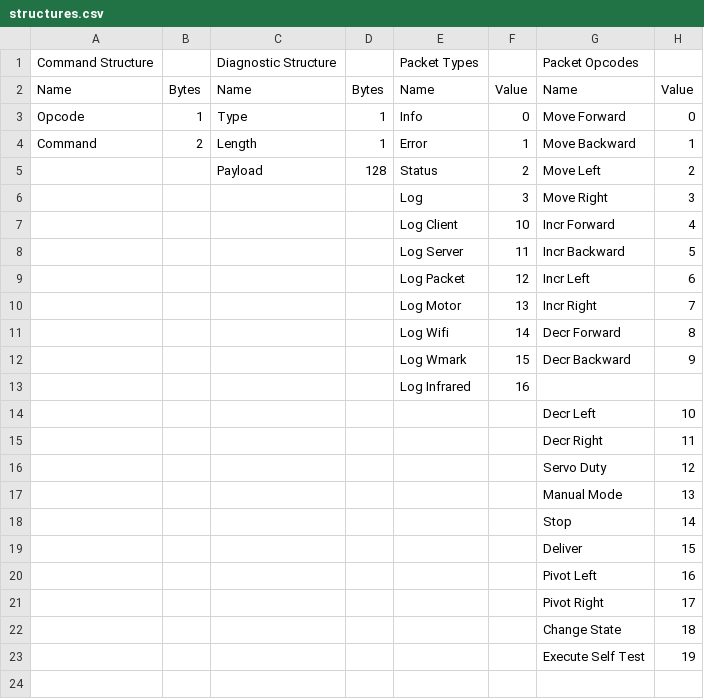
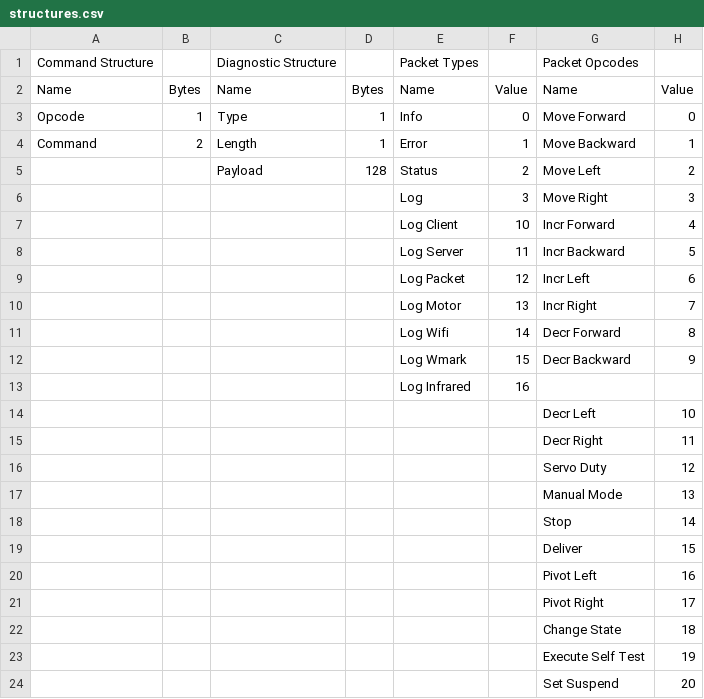
Before and after one commit to jpan127/ADPS, a CSV file: firmware/scripts/structures.csv, drawn as a sheet; the diff names each change by its address in the sheet, - before the commit and + after, or states it on an @@ line.

```diff
--- a/firmware/scripts/structures.csv
+++ b/firmware/scripts/structures.csv
+row 24:  |  |  |  |  |  | Set Suspend | 20
```
Also changed, not shown: 42 other files.
